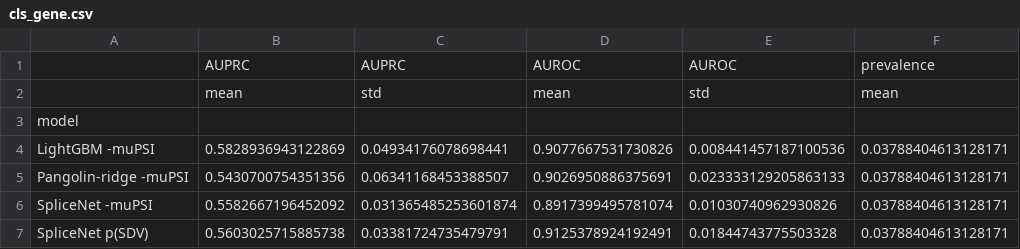
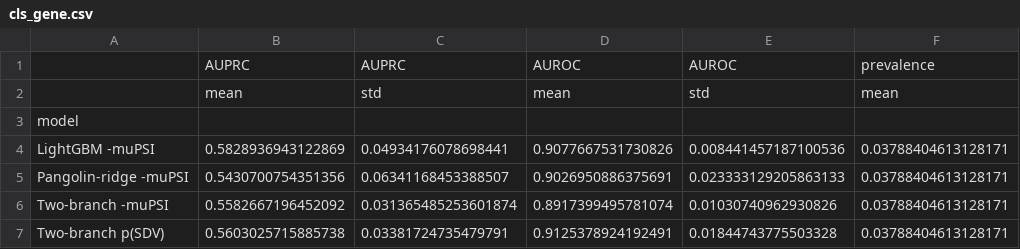
Before and after one commit to malekpouri/SpliceTAC, a CSV file: results/cls_gene.csv, drawn as a sheet; only a part is shown; the diff names each change by its address in the sheet, - before the commit and + after, or states it on an @@ line.

```diff
--- a/results/cls_gene.csv
+++ b/results/cls_gene.csv
-A6: SpliceNet -muPSI
+A6: Two-branch -muPSI
-A7: SpliceNet p(SDV)
+A7: Two-branch p(SDV)
```
Also changed, not shown: results/cls_random.csv, results/point_ablation.csv, 41 other files.
